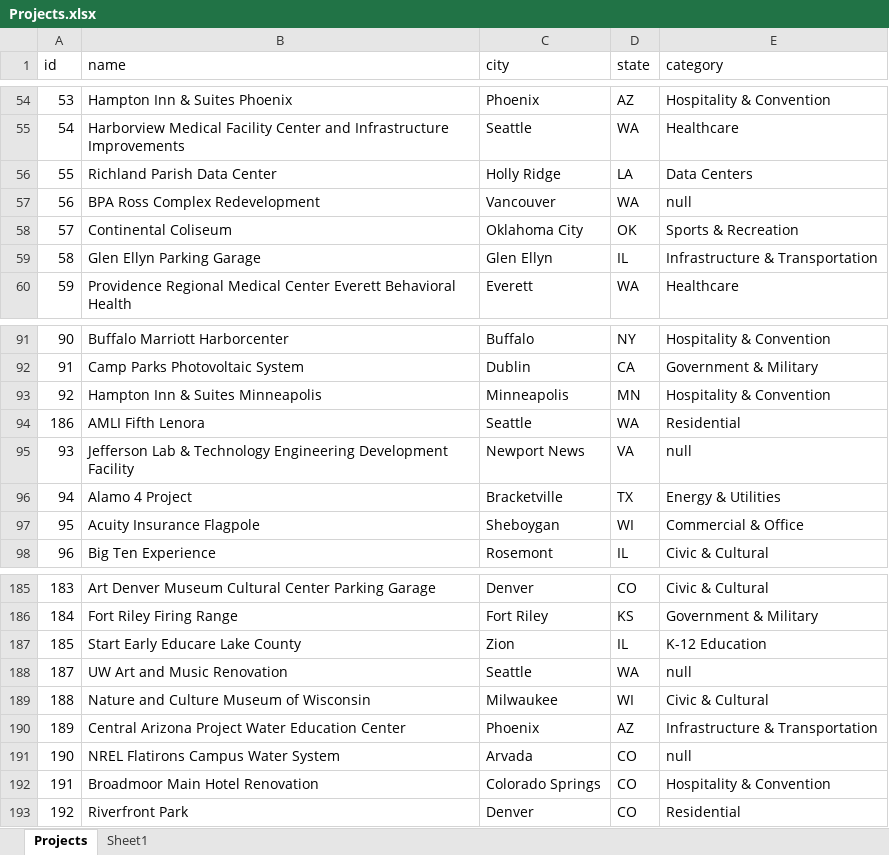
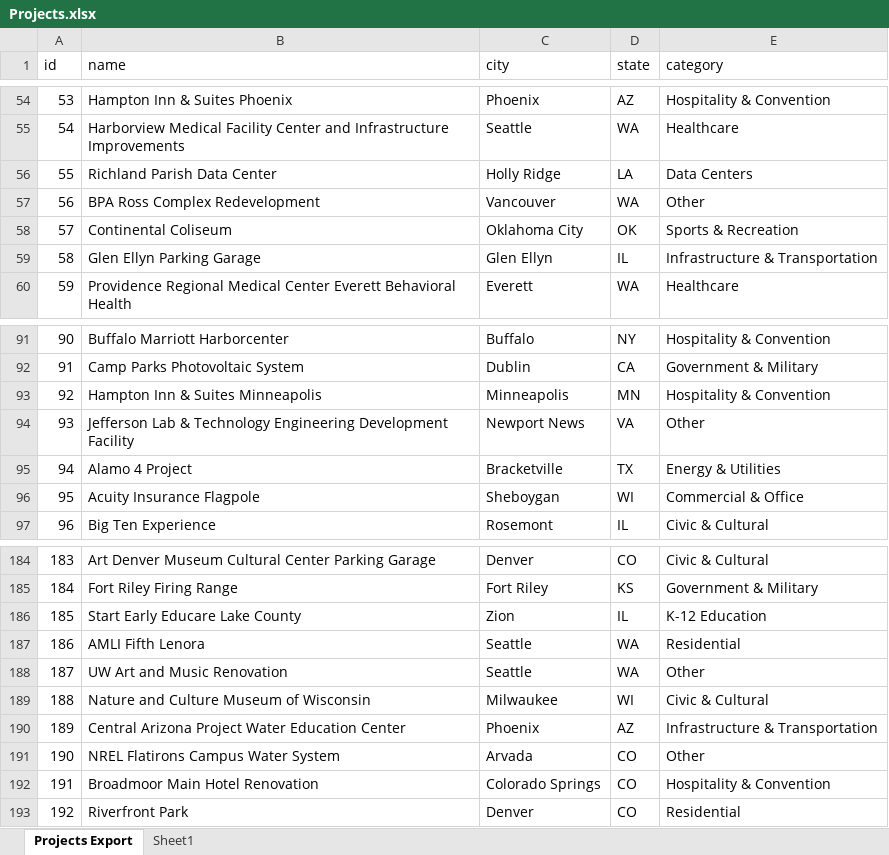
Before and after one commit to mathaimoua/mortenson_project, an Excel workbook: Projects.xlsx, sheet Projects Export, drawn as a sheet; only a part is shown, gaps mark what is left out; values as stored, in another font and other column widths than the file's, no borders; table styles not drawn; addresses are those after the commit; the diff names each change by its address in the sheet, - before the commit and + after, or states it on an @@ line.

Commit message:
Add export files to act as databases. New contacts table and relationships table data.

```diff
--- a/Projects.xlsx (sheet Projects Export)
+++ b/Projects.xlsx (sheet Projects Export)
-sheet tab: Projects
+sheet tab: Projects Export
-E57 (category): null
+E57 (category): Other
-E94 (category): null
+E94 (category): Other
@@ row 94 moved to row 187: 186 @@
-E188 (category): null
+E188 (category): Other
-E191 (category): null
+E191 (category): Other
```
Also changed, not shown: 10 other files.
